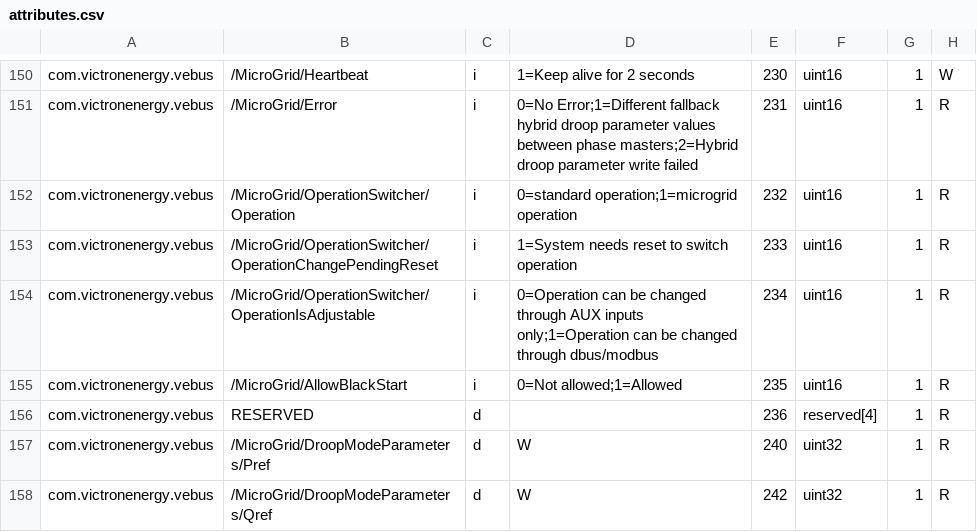
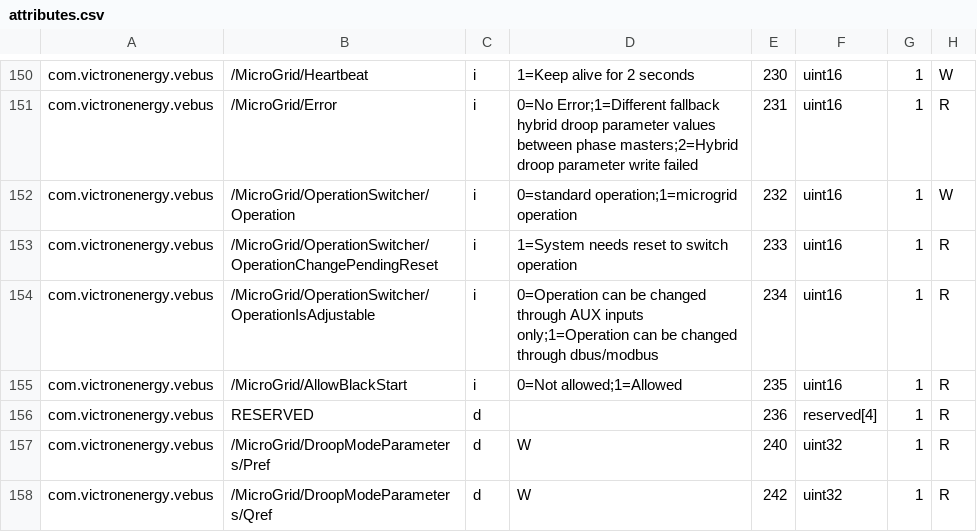
Before and after one commit to victronenergy/dbus_modbustcp, a CSV file: attributes.csv, drawn as a sheet; only a part is shown, gaps mark what is left out.

Commit message:
Make /MicroGrid/OperationSwitcher/Operation writable
This was an ommission in the original addition, when it was
added as read-only.

https://github.com/victronenergy/venus-private/issues/652

```diff
--- a/attributes.csv
+++ b/attributes.csv
@@ -151,3 +151,3 @@ com.victronenergy.vebus,/MicroGrid/Heartbeat,i,1=Keep alive for 2 seconds,230,ui
 com.victronenergy.vebus,/MicroGrid/Error,i,0=No Error;1=Different fallback hybrid droop parameter values between phase masters;2=Hybrid droop parameter write failed,231,uint16,1,R
-com.victronenergy.vebus,/MicroGrid/OperationSwitcher/Operation,i,0=standard operation;1=microgrid operation,232,uint16,1,R
+com.victronenergy.vebus,/MicroGrid/OperationSwitcher/Operation,i,0=standard operation;1=microgrid operation,232,uint16,1,W
 com.victronenergy.vebus,/MicroGrid/OperationSwitcher/OperationChangePendingReset,i,1=System needs reset to switch operation,233,uint16,1,R
```
